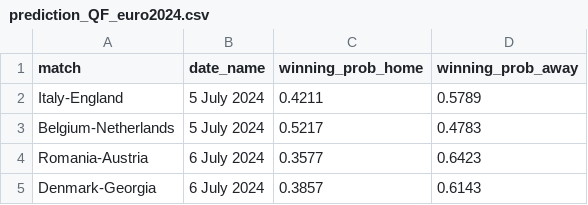
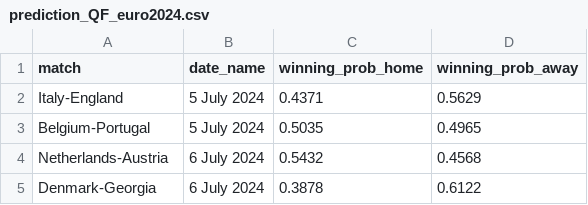
Before and after one commit to swissfootdata/national_teams, a CSV file: Output/prediction_QF_euro2024.csv, drawn as a sheet.

```diff
--- a/Output/prediction_QF_euro2024.csv
+++ b/Output/prediction_QF_euro2024.csv
@@ -1,5 +1,5 @@
 "match","date_name","winning_prob_home","winning_prob_away"
-"Italy-England","5 July 2024",0.4211,0.5789
-"Belgium-Netherlands","5 July 2024",0.5217,0.4783
-"Romania-Austria","6 July 2024",0.3577,0.6423
-"Denmark-Georgia","6 July 2024",0.3857,0.6143
+"Italy-England","5 July 2024",0.4371,0.5629
+"Belgium-Portugal","5 July 2024",0.5035,0.4965
+"Netherlands-Austria","6 July 2024",0.5432,0.4568
+"Denmark-Georgia","6 July 2024",0.3878,0.6122
```
Also changed, not shown: Output/prediction_R16_euro2024.csv, Output/prediction_euro2024.csv, 8 other files.
